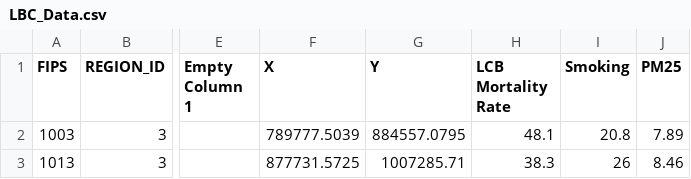
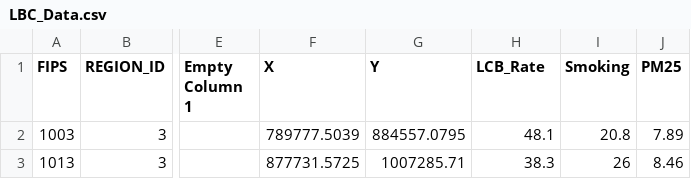
Before and after one commit to zia207/r-colab, a CSV file: Data/R_Beginners/LBC_Data.csv, drawn as a sheet; only a part is shown, gaps mark what is left out; the diff names each change by its address in the sheet, - before the commit and + after, or states it on an @@ line.

Commit message:
Add files via upload

```diff
--- a/Data/R_Beginners/LBC_Data.csv
+++ b/Data/R_Beginners/LBC_Data.csv
-H1: LCB Mortality Rate
+H1: LCB_Rate
```
